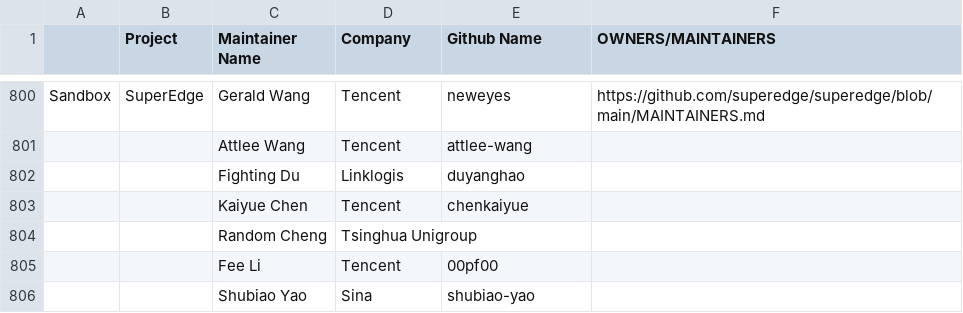
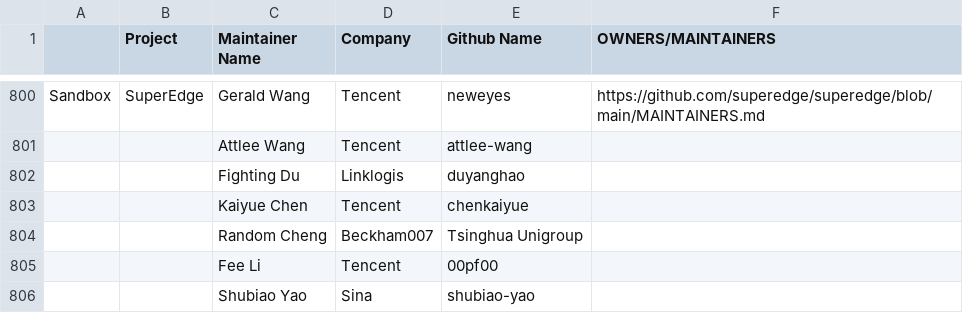
Before and after one commit to cncf/foundation, a CSV file: project-maintainers.csv, drawn as a sheet; only a part is shown, gaps mark what is left out.

Commit message:
FIX：Update SuperEdge sandbox maintainers infos error

```diff
--- a/project-maintainers.csv
+++ b/project-maintainers.csv
@@ -805,3 +805,3 @@ Sandbox,SuperEdge,Gerald Wang,Tencent,neweyes,https://github.com/superedge/super
 ,,Kaiyue Chen,Tencent,chenkaiyue,
-,,Random Cheng,Tsinghua Unigroup,,
+,,Random Cheng,Beckham007,Tsinghua Unigroup,
 ,,Fee Li,Tencent,00pf00,
```
